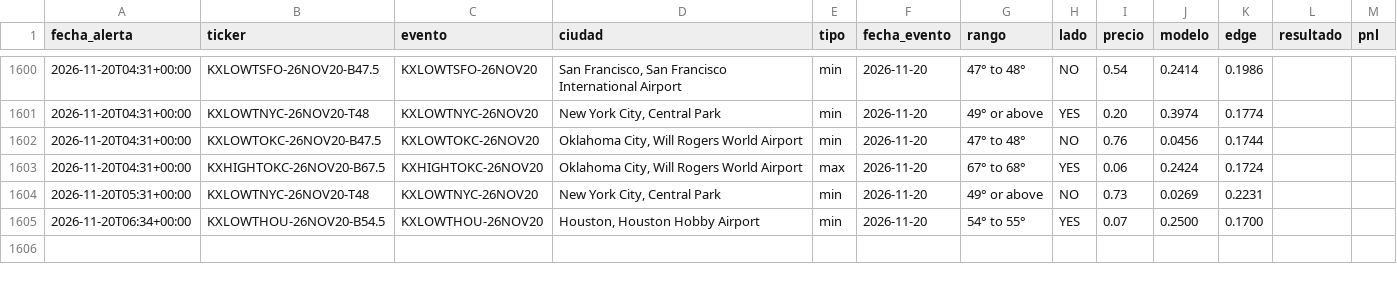
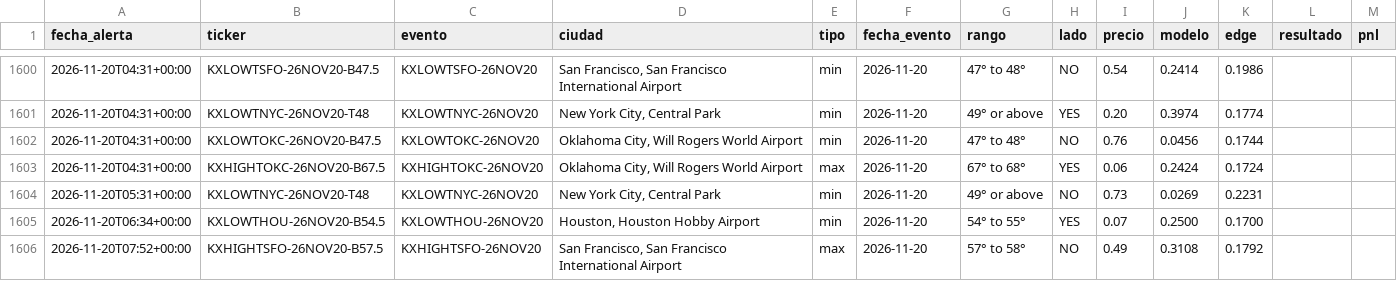
Before and after one commit to juanpablowallstreet-tech/climateradar, a CSV file: estado/alertas.csv, drawn as a sheet; only a part is shown, gaps mark what is left out.

Commit message:
estado radar

```diff
--- a/estado/alertas.csv
+++ b/estado/alertas.csv
@@ -1605 +1605,2 @@ fecha_alerta,ticker,evento,ciudad,tipo,fecha_evento,rango,lado,precio,modelo,edg
 2026-11-20T06:34+00:00,KXLOWTHOU-26NOV20-B54.5,KXLOWTHOU-26NOV20,"Houston, Houston Hobby Airport",min,2026-11-20,54° to 55°,YES,0.07,0.2500,0.1700,,
+2026-11-20T07:52+00:00,KXHIGHTSFO-26NOV20-B57.5,KXHIGHTSFO-26NOV20,"San Francisco, San Francisco International Airport",max,2026-11-20,57° to 58°,NO,0.49,0.3108,0.1792,,
```
Also changed, not shown: 1 other file.
